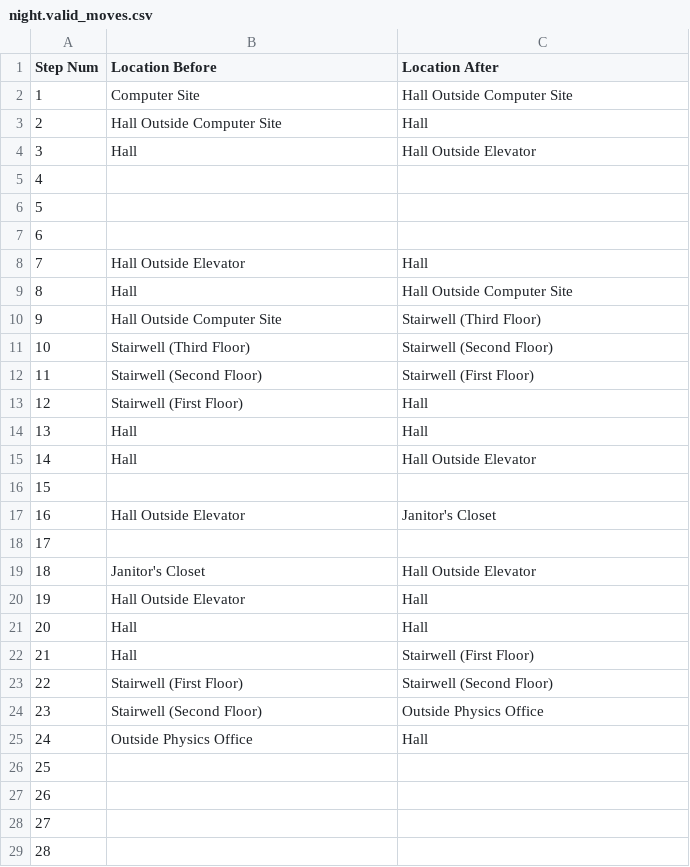
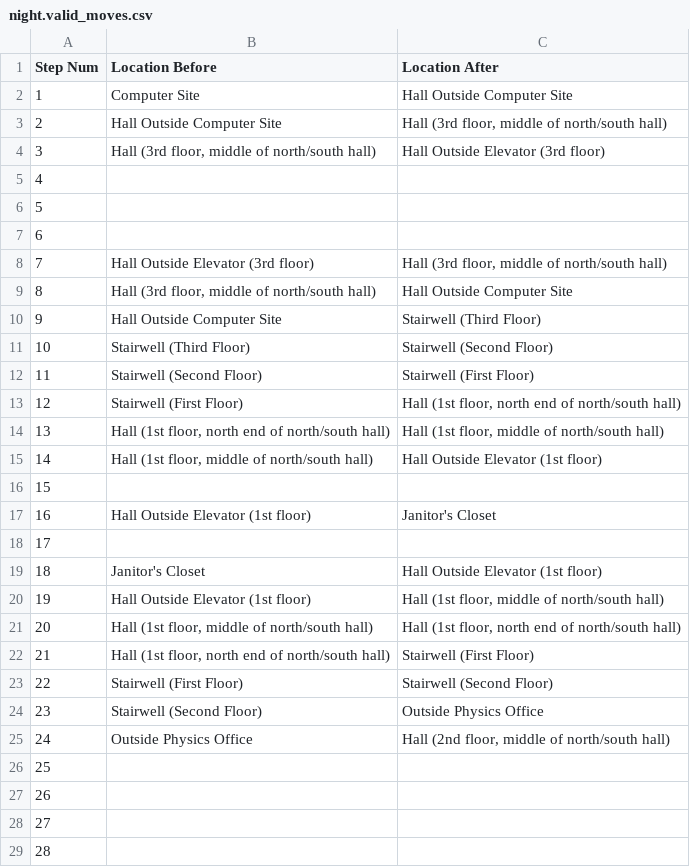
Before and after one commit to Oaklight/mango, a CSV file: data/maps/night/night.valid_moves.csv, drawn as a sheet; only a part is shown; the diff covers the shown part only.

Commit message:
resolve location ambiguity, night ready for eval

```diff
--- a/data/maps/night/night.valid_moves.csv
+++ b/data/maps/night/night.valid_moves.csv
@@ -2,4 +2,4 @@ Step Num,Location Before,Location After
 1,Computer Site,Hall Outside Computer Site
-2,Hall Outside Computer Site,Hall
-3,Hall,Hall Outside Elevator
+2,Hall Outside Computer Site,"Hall (3rd floor, middle of north/south hall)"
+3,"Hall (3rd floor, middle of north/south hall)",Hall Outside Elevator (3rd floor)
 4,,
@@ -7,4 +7,4 @@ Step Num,Location Before,Location After
 6,,
-7,Hall Outside Elevator,Hall
-8,Hall,Hall Outside Computer Site
+7,Hall Outside Elevator (3rd floor),"Hall (3rd floor, middle of north/south hall)"
+8,"Hall (3rd floor, middle of north/south hall)",Hall Outside Computer Site
 9,Hall Outside Computer Site,Stairwell (Third Floor)
@@ -12,15 +12,15 @@ Step Num,Location Before,Location After
 11,Stairwell (Second Floor),Stairwell (First Floor)
-12,Stairwell (First Floor),Hall
-13,Hall,Hall
-14,Hall,Hall Outside Elevator
+12,Stairwell (First Floor),"Hall (1st floor, north end of north/south hall)"
+13,"Hall (1st floor, north end of north/south hall)","Hall (1st floor, middle of north/south hall)"
+14,"Hall (1st floor, middle of north/south hall)",Hall Outside Elevator (1st floor)
 15,,
-16,Hall Outside Elevator,Janitor's Closet
+16,Hall Outside Elevator (1st floor),Janitor's Closet
 17,,
-18,Janitor's Closet,Hall Outside Elevator
-19,Hall Outside Elevator,Hall
-20,Hall,Hall
-21,Hall,Stairwell (First Floor)
+18,Janitor's Closet,Hall Outside Elevator (1st floor)
+19,Hall Outside Elevator (1st floor),"Hall (1st floor, middle of north/south hall)"
+20,"Hall (1st floor, middle of north/south hall)","Hall (1st floor, north end of north/south hall)"
+21,"Hall (1st floor, north end of north/south hall)",Stairwell (First Floor)
 22,Stairwell (First Floor),Stairwell (Second Floor)
 23,Stairwell (Second Floor),Outside Physics Office
-24,Outside Physics Office,Hall
+24,Outside Physics Office,"Hall (2nd floor, middle of north/south hall)"
 25,,
```
Also changed, not shown: 32 edited cells elsewhere in this file, 8 other files.
